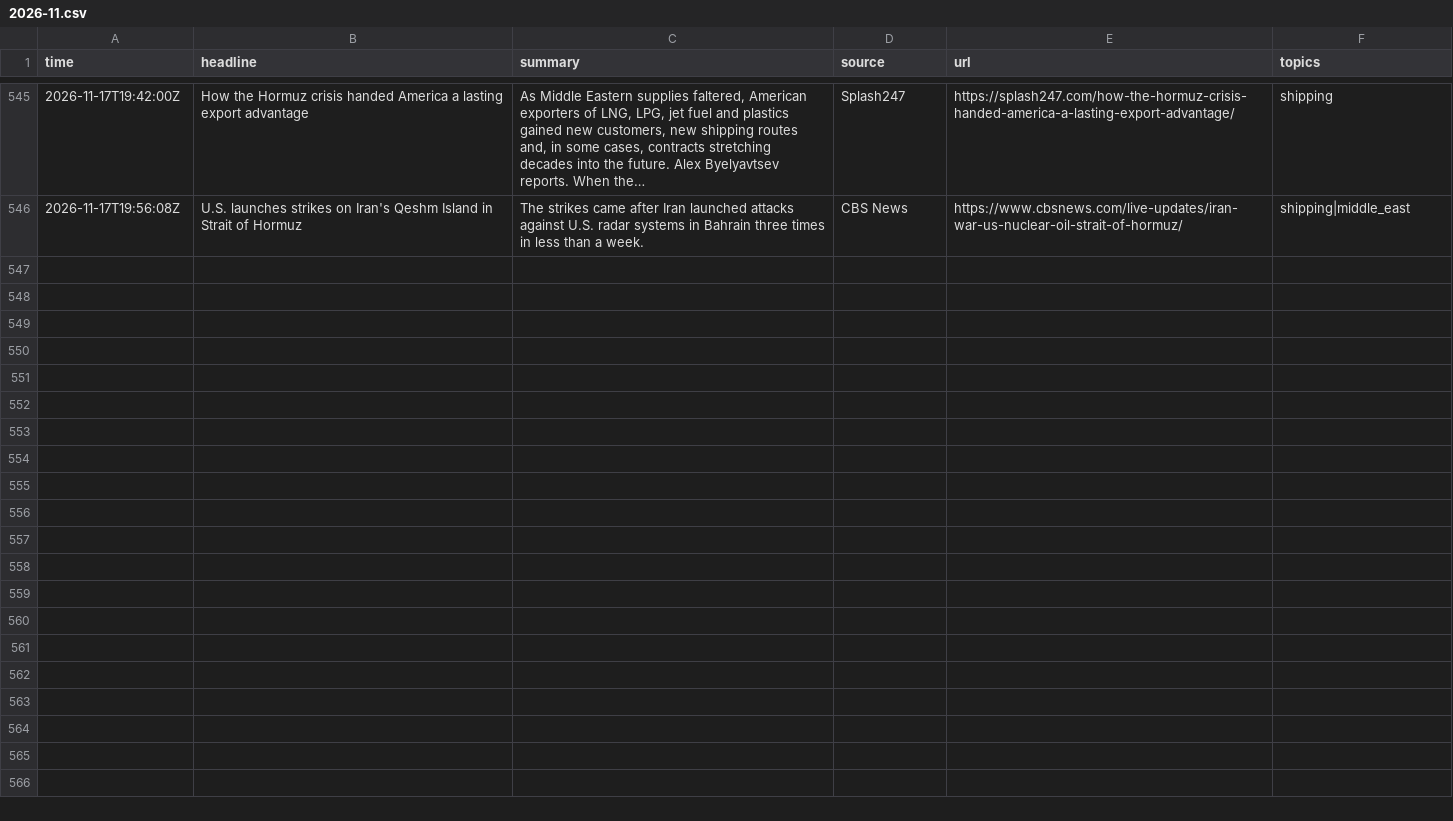
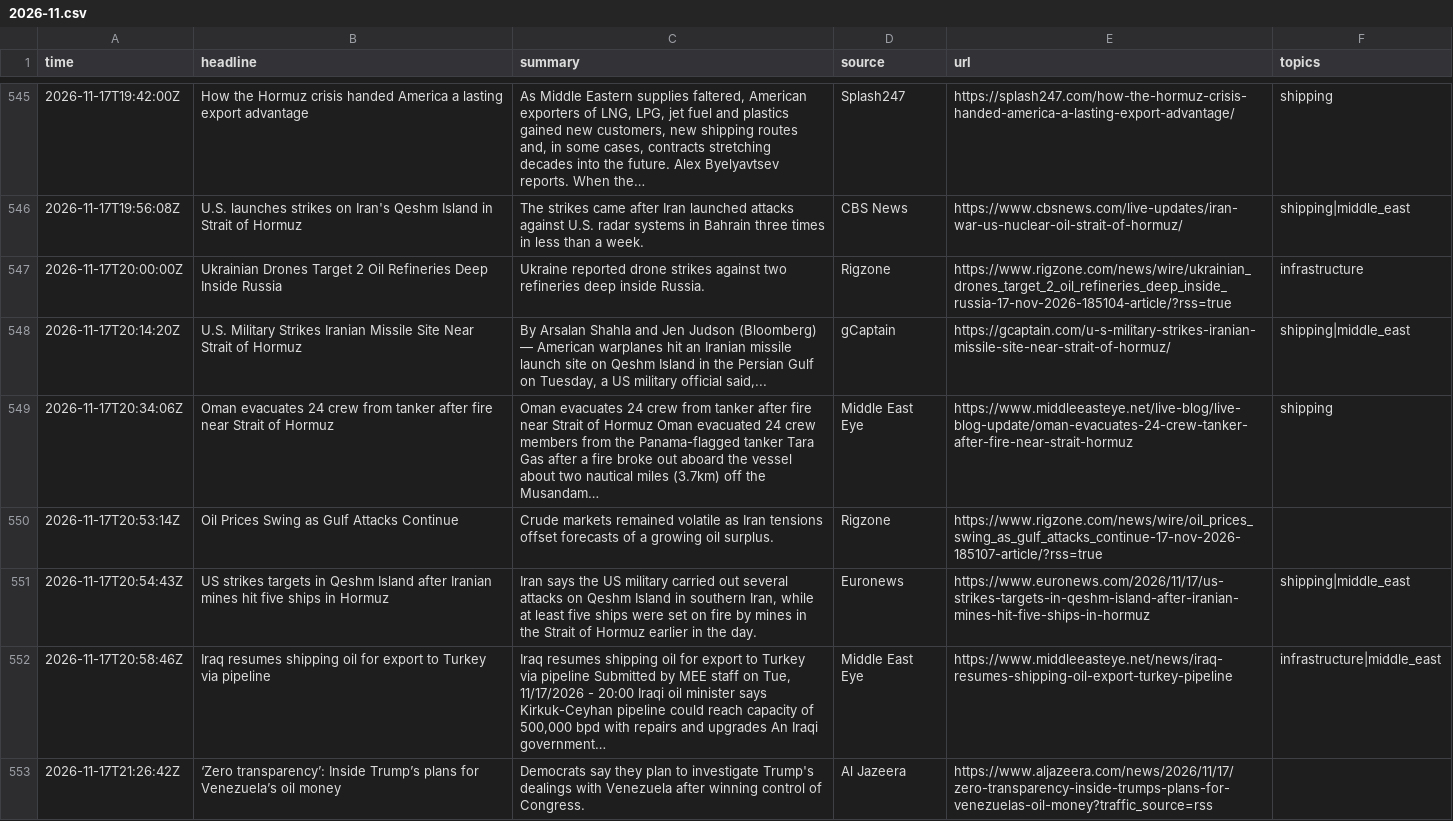
Before and after one commit to lukehamiltn/oil-tracker, a CSV file: news_data/feeds/2026-11.csv, drawn as a sheet; only a part is shown, gaps mark what is left out; the diff covers the shown part only; the diff names each change by its address in the sheet, - before the commit and + after, or states it on an @@ line.

```diff
--- a/news_data/feeds/2026-11.csv
+++ b/news_data/feeds/2026-11.csv
+row 547: 2026-11-17T20:00:00Z | Ukrainian Drones Target 2 Oil Refineries Deep Inside Russia | Ukraine reported drone strikes against two refineries deep inside Russia. | Rigzone | https://www.rigzone.com/news/wire/ukrainian_drones_target_2_oil_refineries_deep_inside_russia-17-nov-2026-185104-article/?rss=true | infrastructure
+row 548: 2026-11-17T20:14:20Z | U.S. Military Strikes Iranian Missile Site Near Strait of Hormuz | By Arsalan Shahla and Jen Judson (Bloomberg) — American warplanes hit an Iranian missile launch site on Qeshm Island in the Persian Gulf on Tuesday, a US military official said,... | gCaptain | https://gcaptain.com/u-s-military-strikes-iranian-missile-site-near-strait-of-hormuz/ | shipping|middle_east
+row 549: 2026-11-17T20:34:06Z | Oman evacuates 24 crew from tanker after fire near Strait of Hormuz | Oman evacuates 24 crew from tanker after fire near Strait of Hormuz Oman evacuated 24 crew members from the Panama-flagged tanker Tara Gas after a fire broke out aboard the vessel about two nautical miles (3.7km) off the Musandam… | Middle East Eye | https://www.middleeasteye.net/live-blog/live-blog-update/oman-evacuates-24-crew-tanker-after-fire-near-strait-hormuz | shipping
+row 550: 2026-11-17T20:53:14Z | Oil Prices Swing as Gulf Attacks Continue | Crude markets remained volatile as Iran tensions offset forecasts of a growing oil surplus. | Rigzone | https://www.rigzone.com/news/wire/oil_prices_swing_as_gulf_attacks_continue-17-nov-2026-185107-article/?rss=true
+row 551: 2026-11-17T20:54:43Z | US strikes targets in Qeshm Island after Iranian mines hit five ships in Hormuz | Iran says the US military carried out several attacks on Qeshm Island in southern Iran, while at least five ships were set on fire by mines in the Strait of Hormuz earlier in the day. | Euronews | https://www.euronews.com/2026/11/17/us-strikes-targets-in-qeshm-island-after-iranian-mines-hit-five-ships-in-hormuz | shipping|middle_east
+row 552: 2026-11-17T20:58:46Z | Iraq resumes shipping oil for export to Turkey via pipeline | Iraq resumes shipping oil for export to Turkey via pipeline Submitted by MEE staff on Tue, 11/17/2026 - 20:00 Iraqi oil minister says Kirkuk-Ceyhan pipeline could reach capacity of 500,000 bpd with repairs and upgrades An Iraqi government… | Middle East Eye | https://www.middleeasteye.net/news/iraq-resumes-shipping-oil-export-turkey-pipeline | infrastructure|middle_east
+row 553: 2026-11-17T21:26:42Z | ‘Zero transparency’: Inside Trump’s plans for Venezuela’s oil money | Democrats say they plan to investigate Trump's dealings with Venezuela after winning control of Congress. | Al Jazeera | https://www.aljazeera.com/news/2026/11/17/zero-transparency-inside-trumps-plans-for-venezuelas-oil-money?traffic_source=rss
```
Also changed, not shown: 7 added rows and 6 moved rows elsewhere in this file, news_data/curve.csv, news_data/mc_stories.csv, 1 other file.
